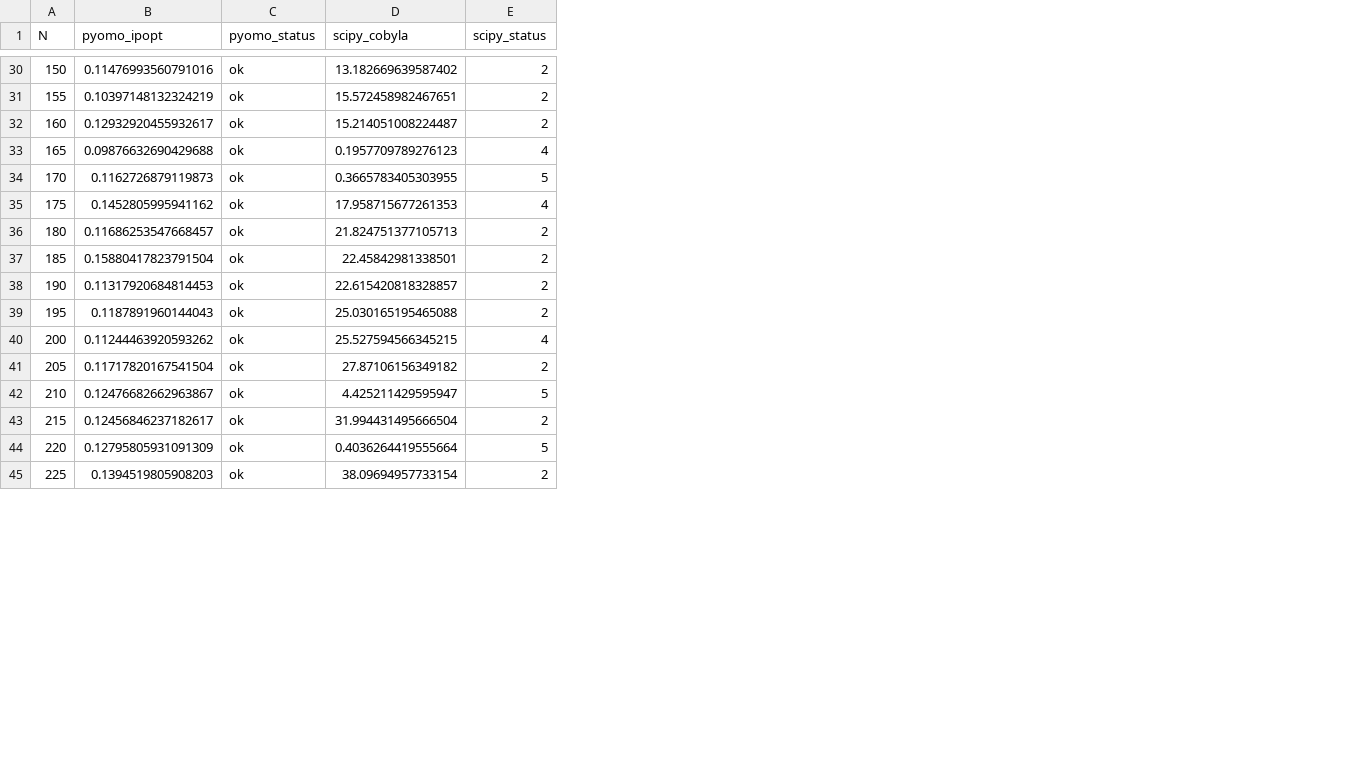
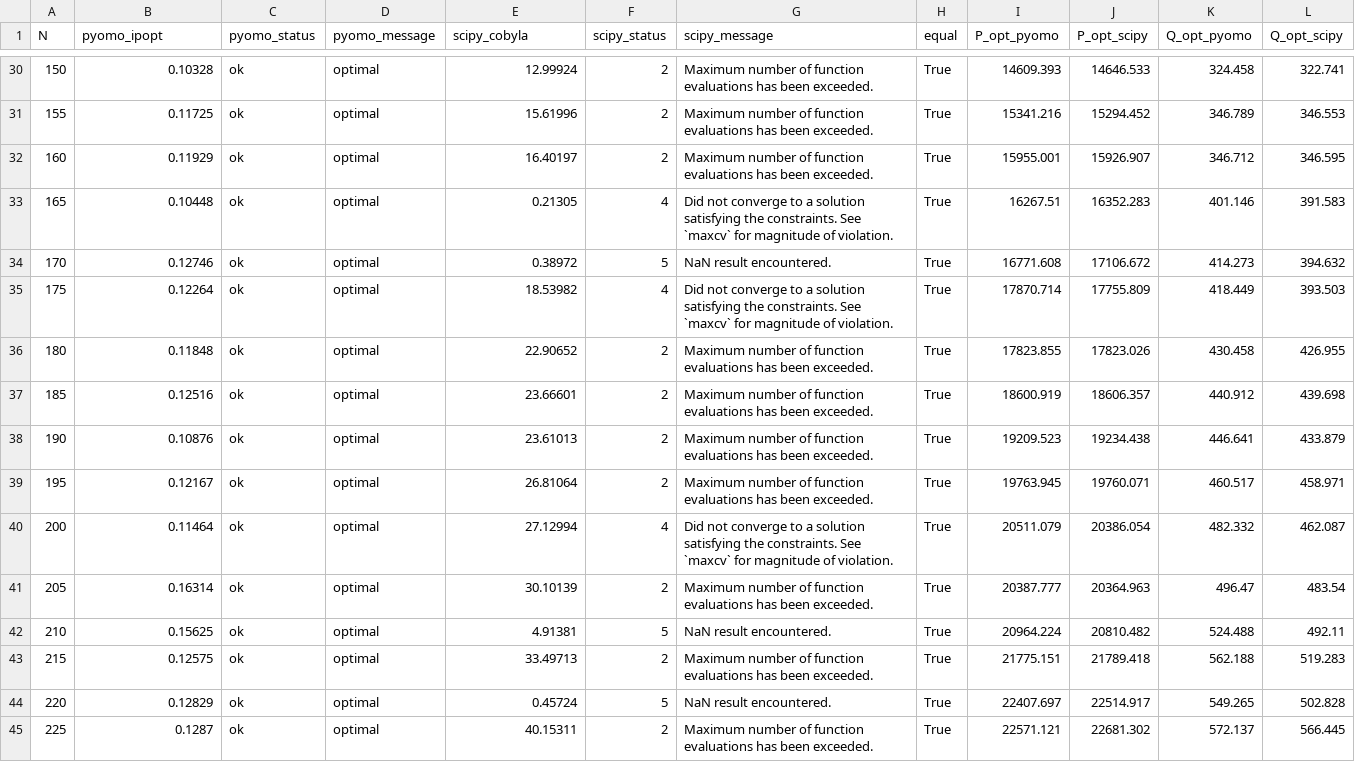
Before and after one commit to antondnsv/optimizers_article1, a CSV file: data/docker/stat/stat.csv, drawn as a sheet; only a part is shown, gaps mark what is left out; addresses are those after the commit; the diff covers the shown part only; the diff names each change by its address in the sheet, - before the commit and + after, or states it on an @@ line.

Commit message:
links and results analyze

```diff
--- a/data/docker/stat/stat.csv
+++ b/data/docker/stat/stat.csv
+column D (pyomo_message), rows 30-45: all optimal
+column G (scipy_message), rows 30-45: Maximum number of function evaluations has been exceeded. | Maximum number of function evaluations has been exceeded. | Maximum number of function evaluations has been exceeded. | Did not converge to a solution satisfying the constraints. See `maxcv` for magnitude of violation. | NaN result encountered. | Did not converge to a solution satisfying the constraints. See `maxcv` for magnitude of violation. | Maximum number of function evaluations has been exceeded. | Maximum number of function evaluations has been exceeded. | Maximum number of function evaluations has been exceeded. | Maximum number of function evaluations has been exceeded. | Did not converge to a solution satisfying the constraints. See `maxcv` for magnitude of violation. | Maximum number of function evaluations has been exceeded. | NaN result encountered. | Maximum number of function evaluations has been exceeded. | NaN result encountered. | Maximum number of function evaluations has been exceeded.
+column H (equal), rows 30-45: all True
+column I (P_opt_pyomo), rows 30-45: 14609.393 | 15341.216 | 15955.001 | 16267.51 | 16771.608 | 17870.714 | 17823.855 | 18600.919 | 19209.523 | 19763.945 | 20511.079 | 20387.777 | 20964.224 | 21775.151 | 22407.697 | 22571.121
+column J (P_opt_scipy), rows 30-45: 14646.533 | 15294.452 | 15926.907 | 16352.283 | 17106.672 | 17755.809 | 17823.026 | 18606.357 | 19234.438 | 19760.071 | 20386.054 | 20364.963 | 20810.482 | 21789.418 | 22514.917 | 22681.302
+column K (Q_opt_pyomo), rows 30-45: 324.458 | 346.789 | 346.712 | 401.146 | 414.273 | 418.449 | 430.458 | 440.912 | 446.641 | 460.517 | 482.332 | 496.47 | 524.488 | 562.188 | 549.265 | 572.137
+column L (Q_opt_scipy), rows 30-45: 322.741 | 346.553 | 346.595 | 391.583 | 394.632 | 393.503 | 426.955 | 439.698 | 433.879 | 458.971 | 462.087 | 483.54 | 492.11 | 519.283 | 502.828 | 566.445
-B30 (pyomo_ipopt): 0.11476993560791016
+B30 (pyomo_ipopt): 0.10328
-E30 (scipy_cobyla): 13.182669639587402
+E30 (scipy_cobyla): 12.99924
-B31 (pyomo_ipopt): 0.10397148132324219
+B31 (pyomo_ipopt): 0.11725
-E31 (scipy_cobyla): 15.572458982467651
+E31 (scipy_cobyla): 15.61996
-B32 (pyomo_ipopt): 0.12932920455932617
+B32 (pyomo_ipopt): 0.11929
-E32 (scipy_cobyla): 15.214051008224487
+E32 (scipy_cobyla): 16.40197
-B33 (pyomo_ipopt): 0.09876632690429688
+B33 (pyomo_ipopt): 0.10448
-E33 (scipy_cobyla): 0.1957709789276123
+E33 (scipy_cobyla): 0.21305
-B34 (pyomo_ipopt): 0.1162726879119873
+B34 (pyomo_ipopt): 0.12746
-E34 (scipy_cobyla): 0.3665783405303955
+E34 (scipy_cobyla): 0.38972
-B35 (pyomo_ipopt): 0.1452805995941162
+B35 (pyomo_ipopt): 0.12264
-E35 (scipy_cobyla): 17.958715677261353
+E35 (scipy_cobyla): 18.53982
-B36 (pyomo_ipopt): 0.11686253547668457
+B36 (pyomo_ipopt): 0.11848
-E36 (scipy_cobyla): 21.824751377105713
+E36 (scipy_cobyla): 22.90652
-B37 (pyomo_ipopt): 0.15880417823791504
+B37 (pyomo_ipopt): 0.12516
-E37 (scipy_cobyla): 22.45842981338501
+E37 (scipy_cobyla): 23.66601
-B38 (pyomo_ipopt): 0.11317920684814453
+B38 (pyomo_ipopt): 0.10876
-E38 (scipy_cobyla): 22.615420818328857
+E38 (scipy_cobyla): 23.61013
-B39 (pyomo_ipopt): 0.1187891960144043
+B39 (pyomo_ipopt): 0.12167
-E39 (scipy_cobyla): 25.030165195465088
+E39 (scipy_cobyla): 26.81064
-B40 (pyomo_ipopt): 0.11244463920593262
+B40 (pyomo_ipopt): 0.11464
-E40 (scipy_cobyla): 25.527594566345215
+E40 (scipy_cobyla): 27.12994
-B41 (pyomo_ipopt): 0.11717820167541504
+B41 (pyomo_ipopt): 0.16314
-E41 (scipy_cobyla): 27.87106156349182
+E41 (scipy_cobyla): 30.10139
-B42 (pyomo_ipopt): 0.12476682662963867
+B42 (pyomo_ipopt): 0.15625
-E42 (scipy_cobyla): 4.425211429595947
+E42 (scipy_cobyla): 4.91381
-B43 (pyomo_ipopt): 0.12456846237182617
+B43 (pyomo_ipopt): 0.12575
-E43 (scipy_cobyla): 31.994431495666504
+E43 (scipy_cobyla): 33.49713
-B44 (pyomo_ipopt): 0.12795805931091309
+B44 (pyomo_ipopt): 0.12829
-E44 (scipy_cobyla): 0.4036264419555664
+E44 (scipy_cobyla): 0.45724
-B45 (pyomo_ipopt): 0.1394519805908203
+B45 (pyomo_ipopt): 0.1287
-E45 (scipy_cobyla): 38.09694957733154
+E45 (scipy_cobyla): 40.15311
```
Also changed, not shown: 66 edited cells elsewhere in this file, 9 other files.
